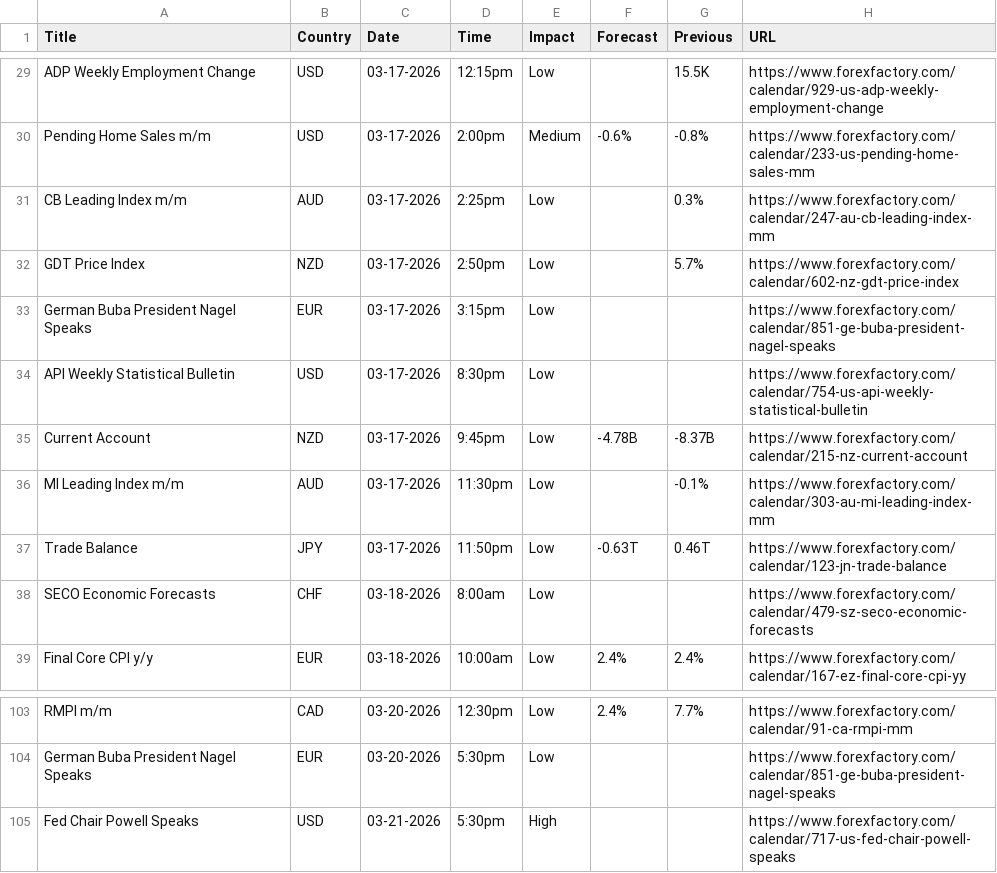
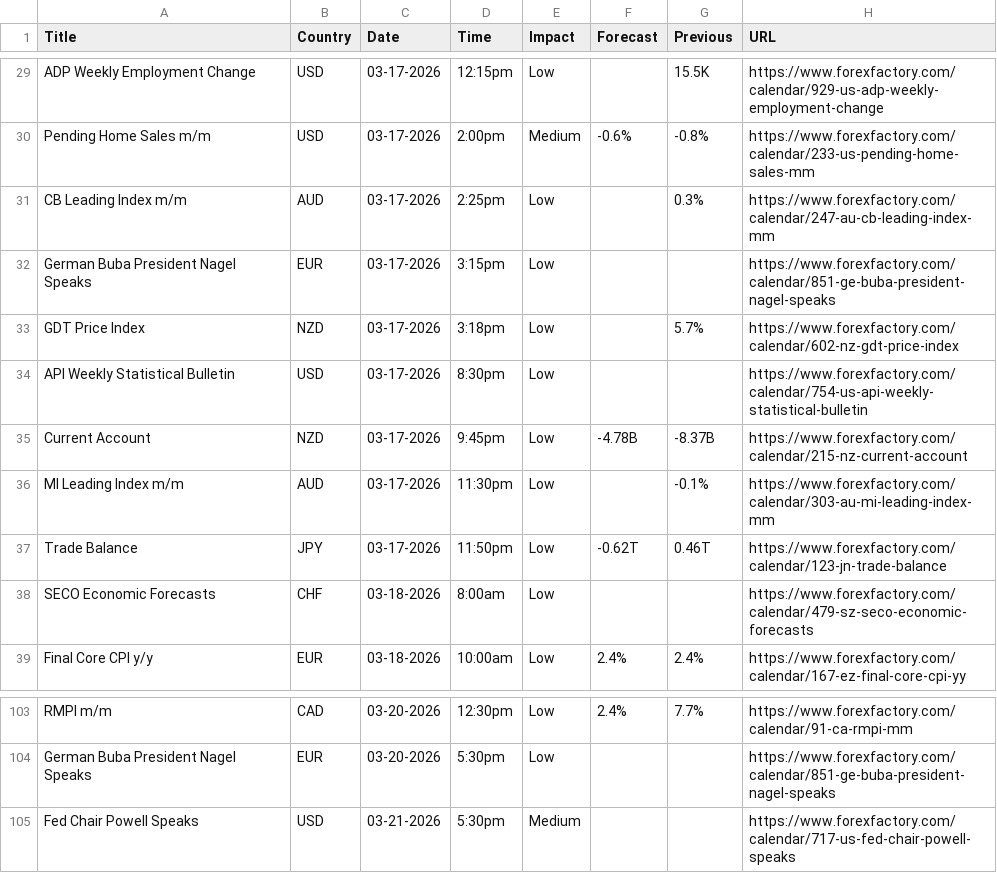
Before and after one commit to CryptoGamerDev/forex-calendar-data, a CSV file: forex_data_raw.csv, drawn as a sheet; only a part is shown, gaps mark what is left out.

```diff
--- a/forex_data_raw.csv
+++ b/forex_data_raw.csv
@@ -31,4 +31,4 @@ Pending Home Sales m/m,USD,03-17-2026,2:00pm,Medium,-0.6%,-0.8%,https://www.fore
 CB Leading Index m/m,AUD,03-17-2026,2:25pm,Low,,0.3%,https://www.forexfactory.com/calendar/247-au-cb-leading-index-mm
-GDT Price Index,NZD,03-17-2026,2:50pm,Low,,5.7%,https://www.forexfactory.com/calendar/602-nz-gdt-price-index
 German Buba President Nagel Speaks,EUR,03-17-2026,3:15pm,Low,,,https://www.forexfactory.com/calendar/851-ge-buba-president-nagel-speaks
+GDT Price Index,NZD,03-17-2026,3:18pm,Low,,5.7%,https://www.forexfactory.com/calendar/602-nz-gdt-price-index
 API Weekly Statistical Bulletin,USD,03-17-2026,8:30pm,Low,,,https://www.forexfactory.com/calendar/754-us-api-weekly-statistical-bulletin
@@ -36,3 +36,3 @@ Current Account,NZD,03-17-2026,9:45pm,Low,-4.78B,-8.37B,https://www.forexfactory
 MI Leading Index m/m,AUD,03-17-2026,11:30pm,Low,,-0.1%,https://www.forexfactory.com/calendar/303-au-mi-leading-index-mm
-Trade Balance,JPY,03-17-2026,11:50pm,Low,-0.63T,0.46T,https://www.forexfactory.com/calendar/123-jn-trade-balance
+Trade Balance,JPY,03-17-2026,11:50pm,Low,-0.62T,0.46T,https://www.forexfactory.com/calendar/123-jn-trade-balance
 SECO Economic Forecasts,CHF,03-18-2026,8:00am,Low,,,https://www.forexfactory.com/calendar/479-sz-seco-economic-forecasts
@@ -104,2 +104,2 @@ RMPI m/m,CAD,03-20-2026,12:30pm,Low,2.4%,7.7%,https://www.forexfactory.com/calen
 German Buba President Nagel Speaks,EUR,03-20-2026,5:30pm,Low,,,https://www.forexfactory.com/calendar/851-ge-buba-president-nagel-speaks
-Fed Chair Powell Speaks,USD,03-21-2026,5:30pm,High,,,https://www.forexfactory.com/calendar/717-us-fed-chair-powell-speaks
+Fed Chair Powell Speaks,USD,03-21-2026,5:30pm,Medium,,,https://www.forexfactory.com/calendar/717-us-fed-chair-powell-speaks
```
Also changed, not shown: forex_data_simple.csv.
